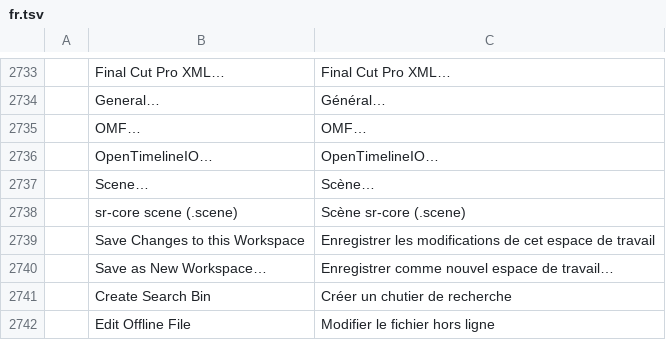
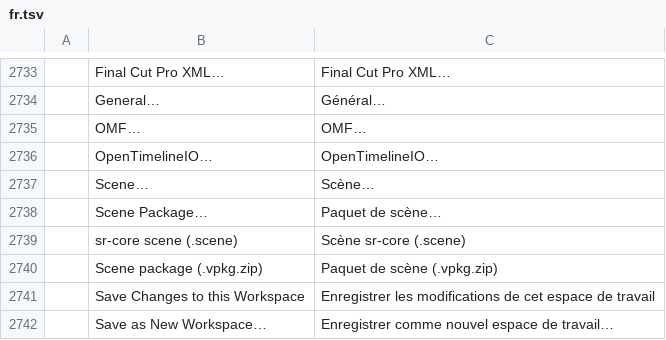
Before and after one commit to pedroanisio/filmcraft, a TSV file: crates/ui-egui/src/i18n/fr.tsv, drawn as a sheet; only a part is shown, gaps mark what is left out; the shorter side is filled out with more unchanged rows; the diff names each change by its address in the sheet, - before the commit and + after, or states it on an @@ line.

```diff
--- a/crates/ui-egui/src/i18n/fr.tsv
+++ b/crates/ui-egui/src/i18n/fr.tsv
+row 2738:  | Scene Package… | Paquet de scène…
+row 2740:  | Scene package (.vpkg.zip) | Paquet de scène (.vpkg.zip)
```
Also changed, not shown: crates/ui-egui/src/i18n/es.tsv, crates/ui-egui/src/i18n/it.tsv, 19 other files.
